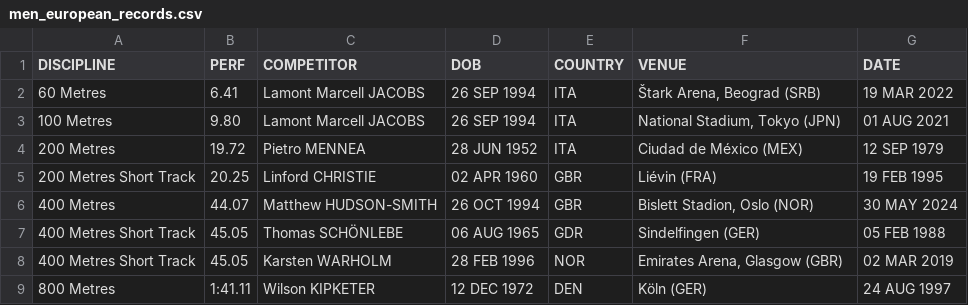
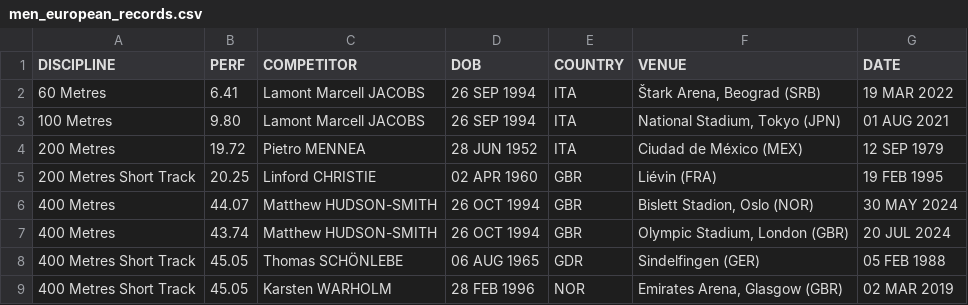
Before and after one commit to titouanlegourrierec/World-Athletics-Records, a CSV file: data/data_after/men_european_records.csv, drawn as a sheet; only a part is shown; the shorter side is filled out with more unchanged rows; the diff names each change by its address in the sheet, - before the commit and + after, or states it on an @@ line.

```diff
--- a/data/data_after/men_european_records.csv
+++ b/data/data_after/men_european_records.csv
+row 7: 400 Metres | 43.74 | Matthew HUDSON-SMITH | 26 OCT 1994 | GBR | Olympic Stadium, London (GBR) | 20 JUL 2024
```
Also changed, not shown: data/data_after/women_oceanian_records.csv, 1 other file.
